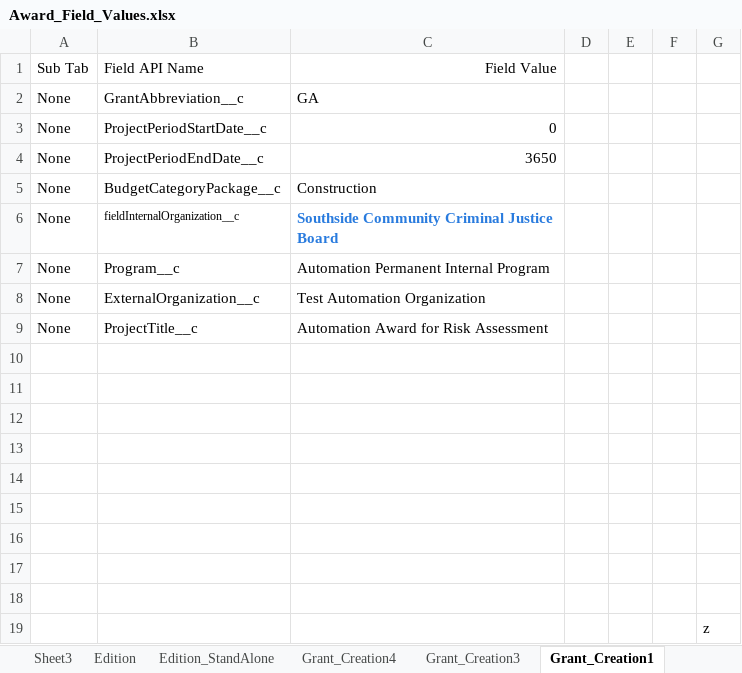
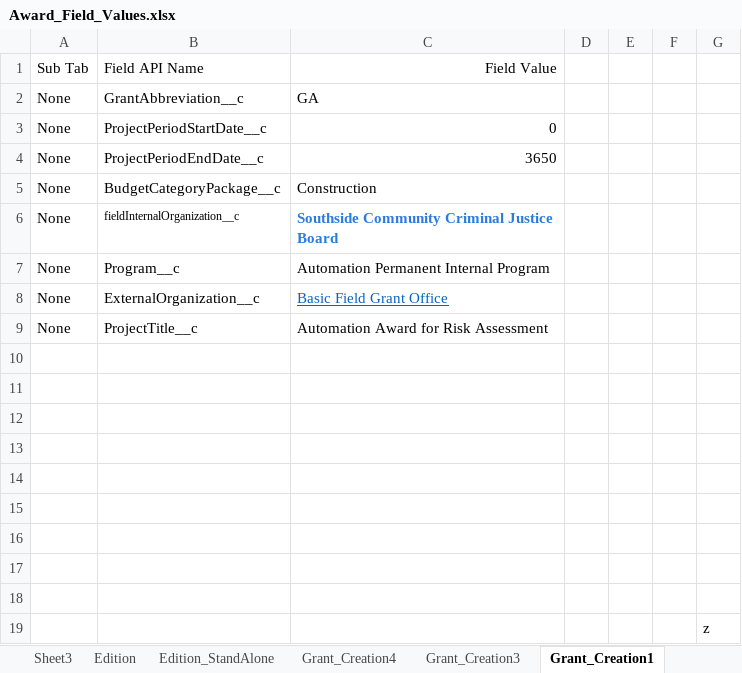
Before and after one commit to VaibhavChandratre-REISys/govgrants-product-automation, an Excel workbook: src/main/resources/Award_Field_Values.xlsx, sheet Grant_Creation1, drawn as a sheet; values as stored, in another font and other column widths than the file's, no borders; the diff names each change by its address in the sheet, - before the commit and + after, or states it on an @@ line.

```diff
--- a/src/main/resources/Award_Field_Values.xlsx (sheet Grant_Creation1)
+++ b/src/main/resources/Award_Field_Values.xlsx (sheet Grant_Creation1)
-C8: Test Automation Organization
+C8: Basic Field Grant Office
@@ C8 underline: off → on, text colour: black → #0563C1 @@
```
Also changed, not shown: src/main/resources/DeskReview_Field_Values.xlsx, src/main/resources/Organizational_DeskReview_Field_Values.xlsx, 11 other files.
